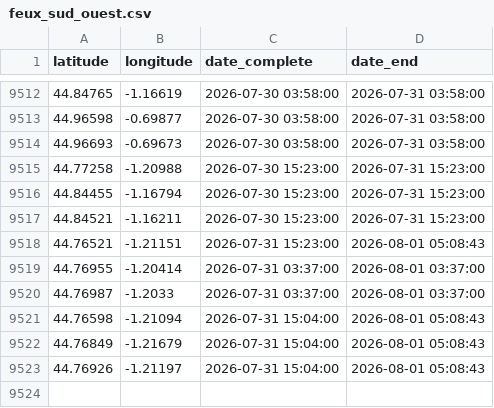
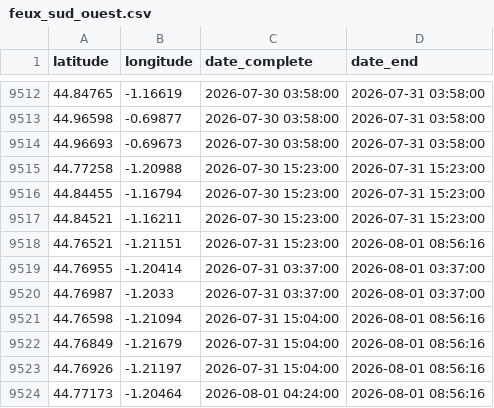
Before and after one commit to valentinstr/carte_auto_feux_2026, a CSV file: data/output/feux NASA/feux_sud_ouest.csv, drawn as a sheet; only a part is shown, gaps mark what is left out.

```diff
--- a/data/output/feux NASA/feux_sud_ouest.csv
+++ b/data/output/feux NASA/feux_sud_ouest.csv
@@ -9517,7 +9517,8 @@ latitude,longitude,date_complete,date_end
 44.84521,-1.16211,2026-07-30 15:23:00,2026-07-31 15:23:00
-44.76521,-1.21151,2026-07-31 15:23:00,2026-08-01 05:08:43
+44.76521,-1.21151,2026-07-31 15:23:00,2026-08-01 08:56:16
 44.76955,-1.20414,2026-07-31 03:37:00,2026-08-01 03:37:00
 44.76987,-1.2033,2026-07-31 03:37:00,2026-08-01 03:37:00
-44.76598,-1.21094,2026-07-31 15:04:00,2026-08-01 05:08:43
-44.76849,-1.21679,2026-07-31 15:04:00,2026-08-01 05:08:43
-44.76926,-1.21197,2026-07-31 15:04:00,2026-08-01 05:08:43
+44.76598,-1.21094,2026-07-31 15:04:00,2026-08-01 08:56:16
+44.76849,-1.21679,2026-07-31 15:04:00,2026-08-01 08:56:16
+44.76926,-1.21197,2026-07-31 15:04:00,2026-08-01 08:56:16
+44.77173,-1.20464,2026-08-01 04:24:00,2026-08-01 08:56:16
```
